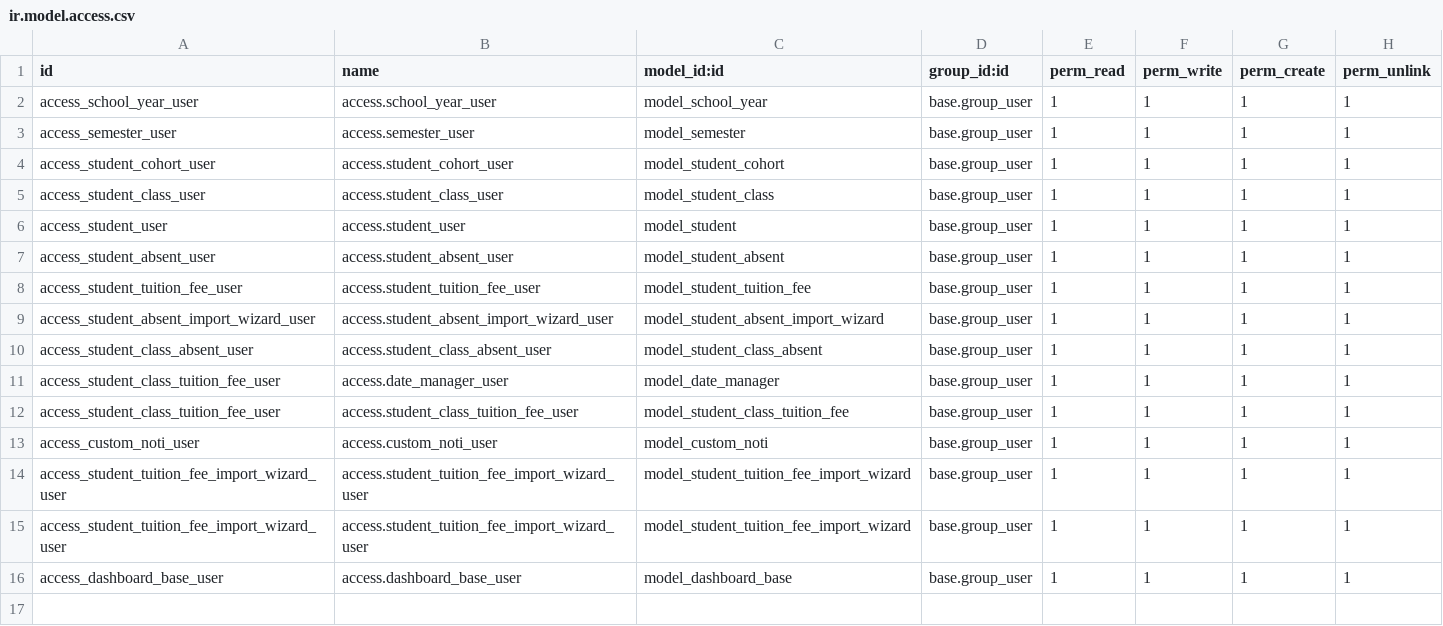
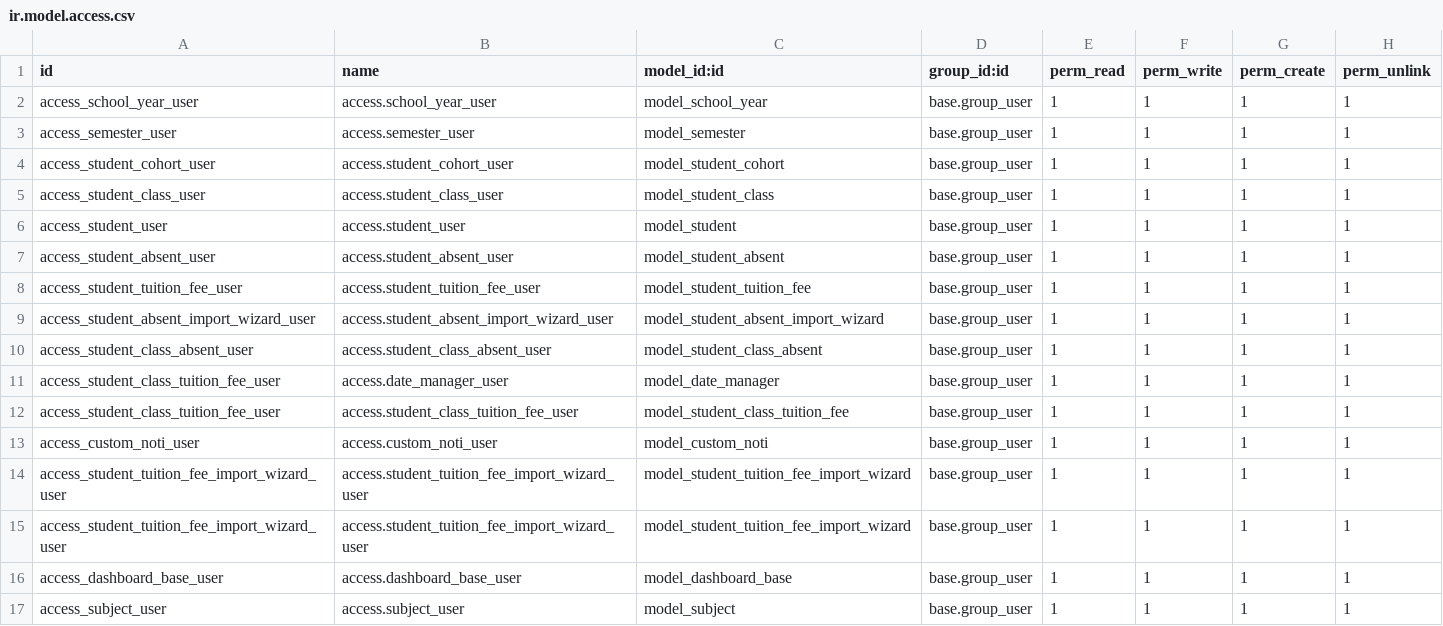
Before and after one commit to hoangtit123/TTDN-15-04-N3, a CSV file: addons/fit_dnu_crm/security/ir.model.access.csv, drawn as a sheet; the diff names each change by its address in the sheet, - before the commit and + after, or states it on an @@ line.

Commit message:
add subject

```diff
--- a/addons/fit_dnu_crm/security/ir.model.access.csv
+++ b/addons/fit_dnu_crm/security/ir.model.access.csv
+row 17: access_subject_user | access.subject_user | model_subject | base.group_user | 1 | 1 | 1 | 1
```
Also changed, not shown: 11 other files.
